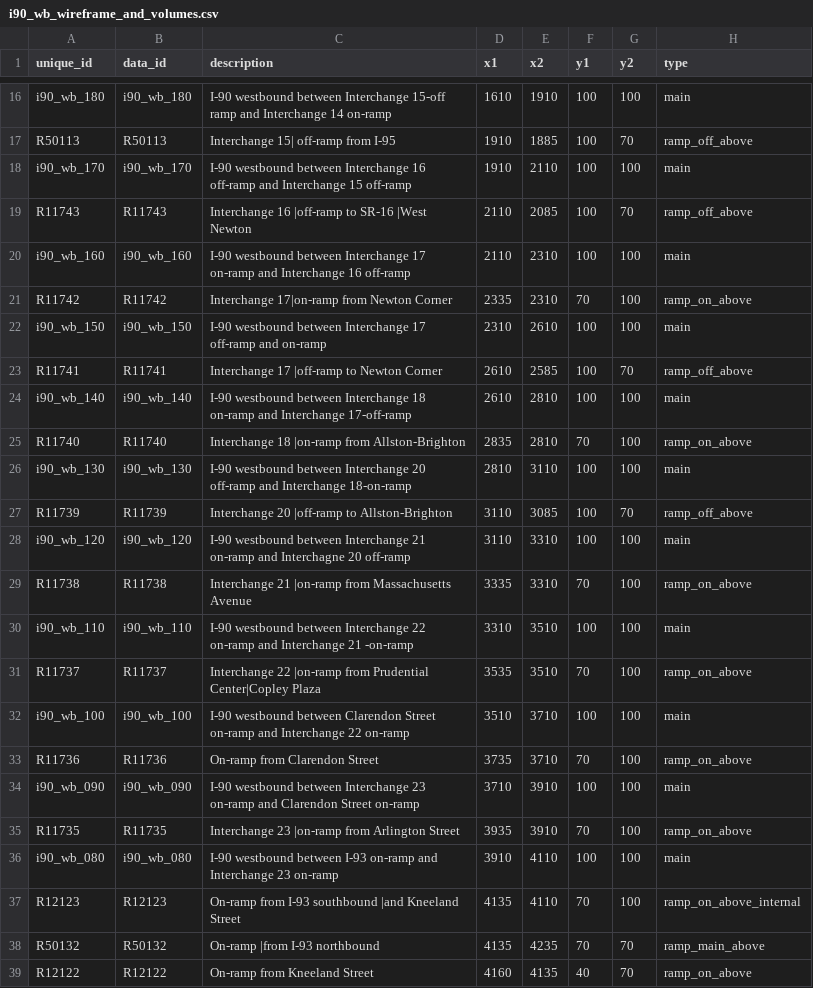
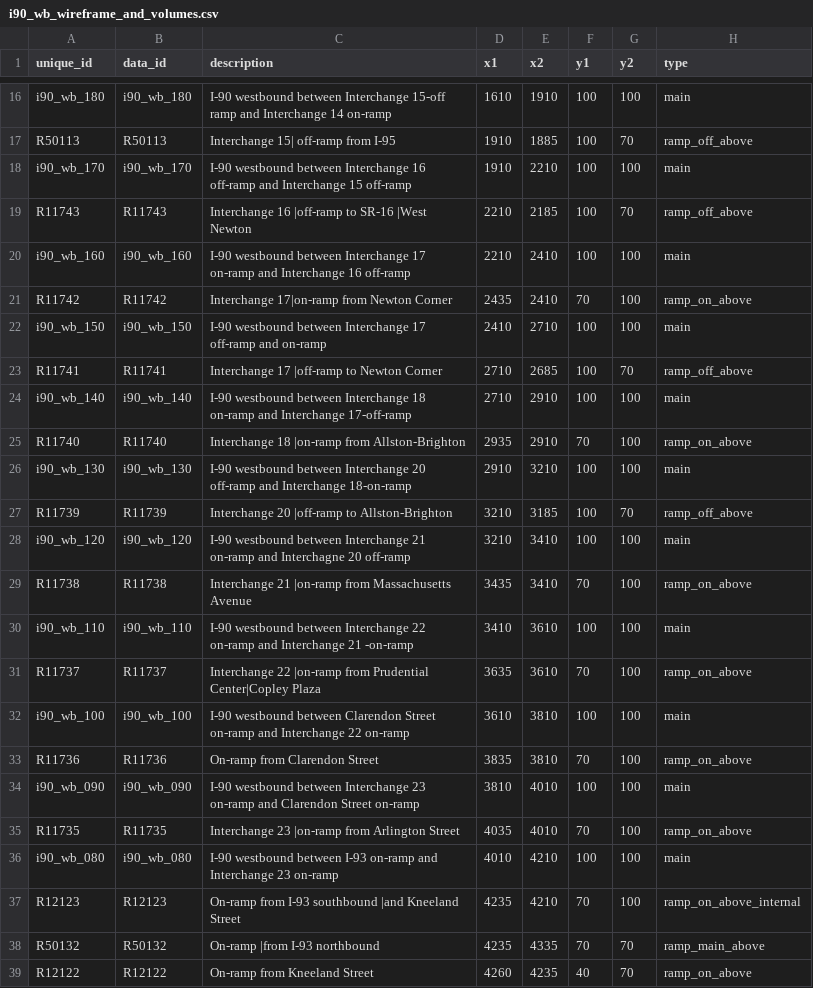
Before and after one commit to bkrepp-ctps/bv-2, a CSV file: data/csv/i90_wb_wireframe_and_volumes.csv, drawn as a sheet; only a part is shown, gaps mark what is left out; the diff covers the shown part only; the diff names each change by its address in the sheet, - before the commit and + after, or states it on an @@ line.

```diff
--- a/data/csv/i90_wb_wireframe_and_volumes.csv
+++ b/data/csv/i90_wb_wireframe_and_volumes.csv
-E18 (x2): 2110
+E18 (x2): 2210
-D19:D20 (x1): 2110
+D19:D20 (x1): 2210
-E19 (x2): 2085
+E19 (x2): 2185
-E20:E21 (x2): 2310
+E20:E21 (x2): 2410
-D21 (x1): 2335
+D21 (x1): 2435
-D22 (x1): 2310
+D22 (x1): 2410
-E22 (x2): 2610
+E22 (x2): 2710
-D23:D24 (x1): 2610
+D23:D24 (x1): 2710
-E23 (x2): 2585
+E23 (x2): 2685
-E24:E25 (x2): 2810
+E24:E25 (x2): 2910
-D25 (x1): 2835
+D25 (x1): 2935
-D26 (x1): 2810
+D26 (x1): 2910
-E26 (x2): 3110
+E26 (x2): 3210
-D27:D28 (x1): 3110
+D27:D28 (x1): 3210
-E27 (x2): 3085
+E27 (x2): 3185
-E28:E29 (x2): 3310
+E28:E29 (x2): 3410
-D29 (x1): 3335
+D29 (x1): 3435
-D30 (x1): 3310
+D30 (x1): 3410
-E30:E31 (x2): 3510
+E30:E31 (x2): 3610
-D31 (x1): 3535
+D31 (x1): 3635
-D32 (x1): 3510
+D32 (x1): 3610
-E32:E33 (x2): 3710
+E32:E33 (x2): 3810
-D33 (x1): 3735
+D33 (x1): 3835
-D34 (x1): 3710
+D34 (x1): 3810
-E34:E35 (x2): 3910
+E34:E35 (x2): 4010
-D35 (x1): 3935
+D35 (x1): 4035
-D36 (x1): 3910
+D36 (x1): 4010
-E36:E37 (x2): 4110
+E36:E37 (x2): 4210
-D37:D38 (x1): 4135
+D37:D38 (x1): 4235
-E38 (x2): 4235
+E38 (x2): 4335
-D39 (x1): 4160
+D39 (x1): 4260
-E39 (x2): 4135
+E39 (x2): 4235
```
Also changed, not shown: 42 edited cells elsewhere in this file, data/csv/i90_eb_wireframe_and_volumes.csv.
